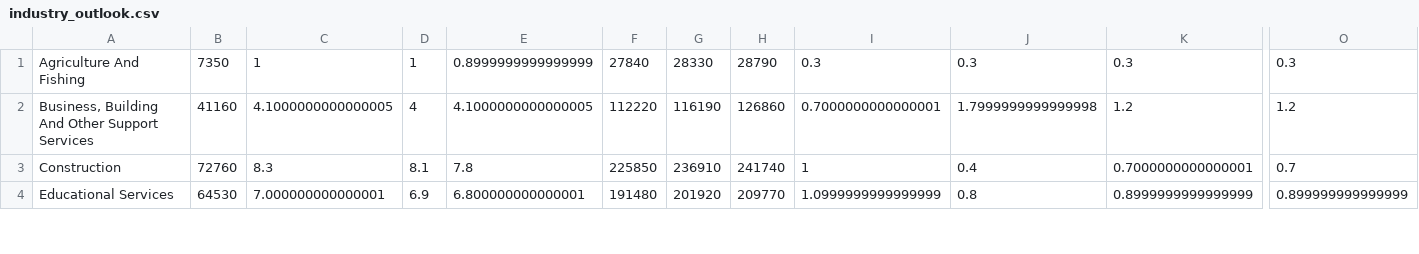
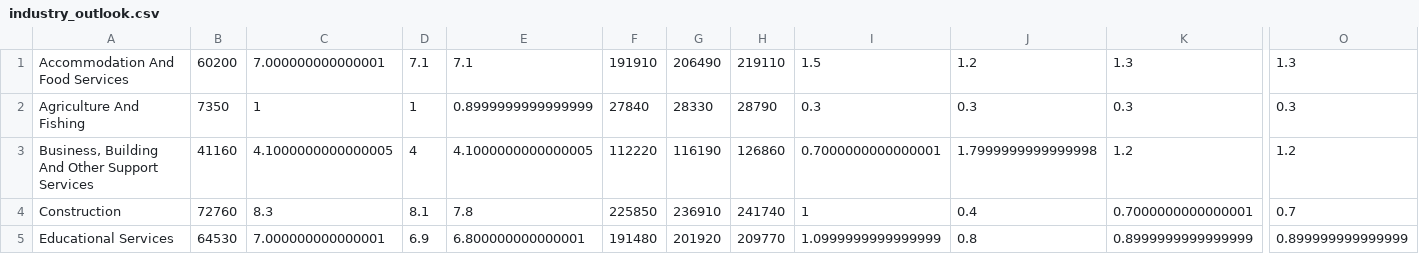
Before and after one commit to bcgov/workbc-ssot, a CSV file: migration/load/industry_outlook.csv, drawn as a sheet; only a part is shown, gaps mark what is left out; rows hold the shown columns only; the diff names each change by its address in the sheet, - before the commit and + after, or states it on an @@ line.

Commit message:
[WR-1642] Add missing industry record

```diff
--- a/migration/load/industry_outlook.csv
+++ b/migration/load/industry_outlook.csv
+row 1: Accommodation And Food Services | 60200 | 7.000000000000001 | 7.1 | 7.1 | 191910 | 206490 | 219110 | 1.5 | 1.2 | 1.3 | 1.3
```
Also changed, not shown: 2 other files.
